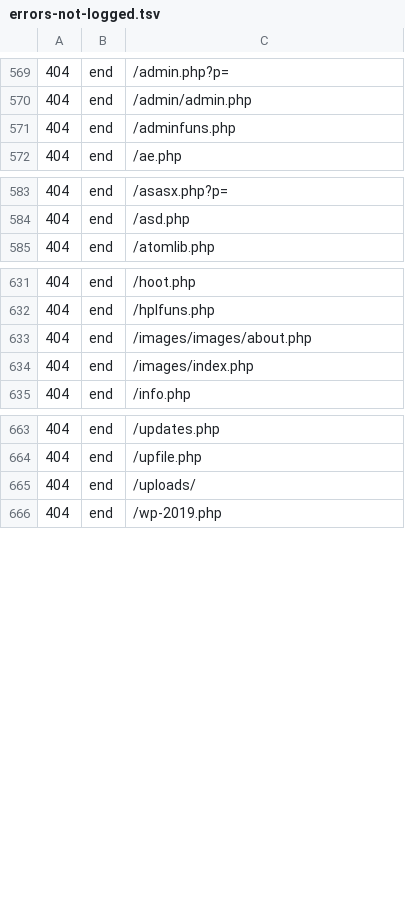
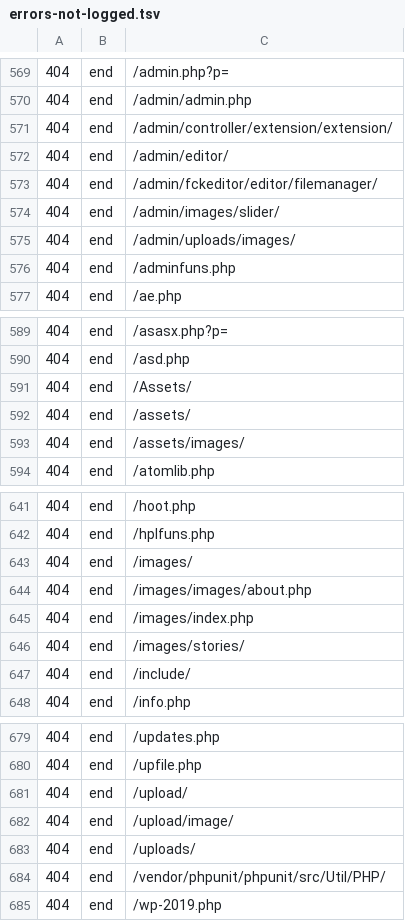
Before and after one commit to koenige/modules-default, a TSV file: configuration/errors-not-logged.tsv, drawn as a sheet; only a part is shown, gaps mark what is left out; the diff covers the shown part only; the diff names each change by its address in the sheet, - before the commit and + after, or states it on an @@ line.

```diff
--- a/configuration/errors-not-logged.tsv
+++ b/configuration/errors-not-logged.tsv
+row 571: 404 | end | /admin/controller/extension/extension/
+row 572: 404 | end | /admin/editor/
+row 573: 404 | end | /admin/fckeditor/editor/filemanager/
+row 574: 404 | end | /admin/images/slider/
+row 575: 404 | end | /admin/uploads/images/
+row 591: 404 | end | /Assets/
+row 592: 404 | end | /assets/
+row 593: 404 | end | /assets/images/
+row 643: 404 | end | /images/
+row 646: 404 | end | /images/stories/
+row 647: 404 | end | /include/
+row 681: 404 | end | /upload/
+row 682: 404 | end | /upload/image/
+row 684: 404 | end | /vendor/phpunit/phpunit/src/Util/PHP/
```
Also changed, not shown: 8 added rows elsewhere in this file.
